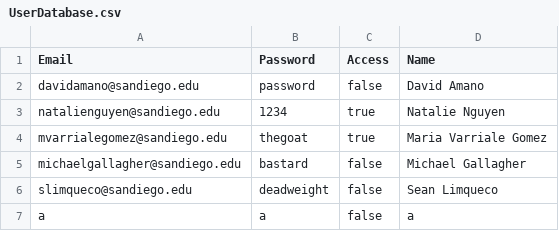
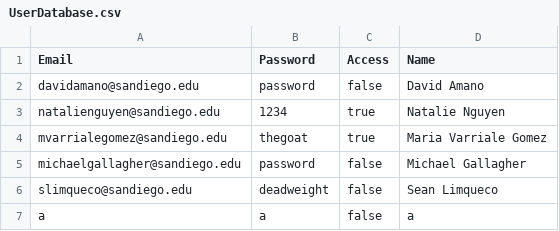
Before and after one commit to mvarrialegomez/UniversityGeocaching, a CSV file: UniversityGeocaching/Demo Server/UserDatabase.csv, drawn as a sheet.

Commit message:
fixed up user data lol

```diff
--- a/UniversityGeocaching/Demo Server/UserDatabase.csv
+++ b/UniversityGeocaching/Demo Server/UserDatabase.csv
@@ -4,3 +4,3 @@ natalienguyen@sandiego.edu,1234,true,Natalie Nguyen
 mvarrialegomez@sandiego.edu,thegoat,true,Maria Varriale Gomez
-michaelgallagher@sandiego.edu,bastard,false,Michael Gallagher
+michaelgallagher@sandiego.edu,password,false,Michael Gallagher
 slimqueco@sandiego.edu,deadweight,false,Sean Limqueco
```
